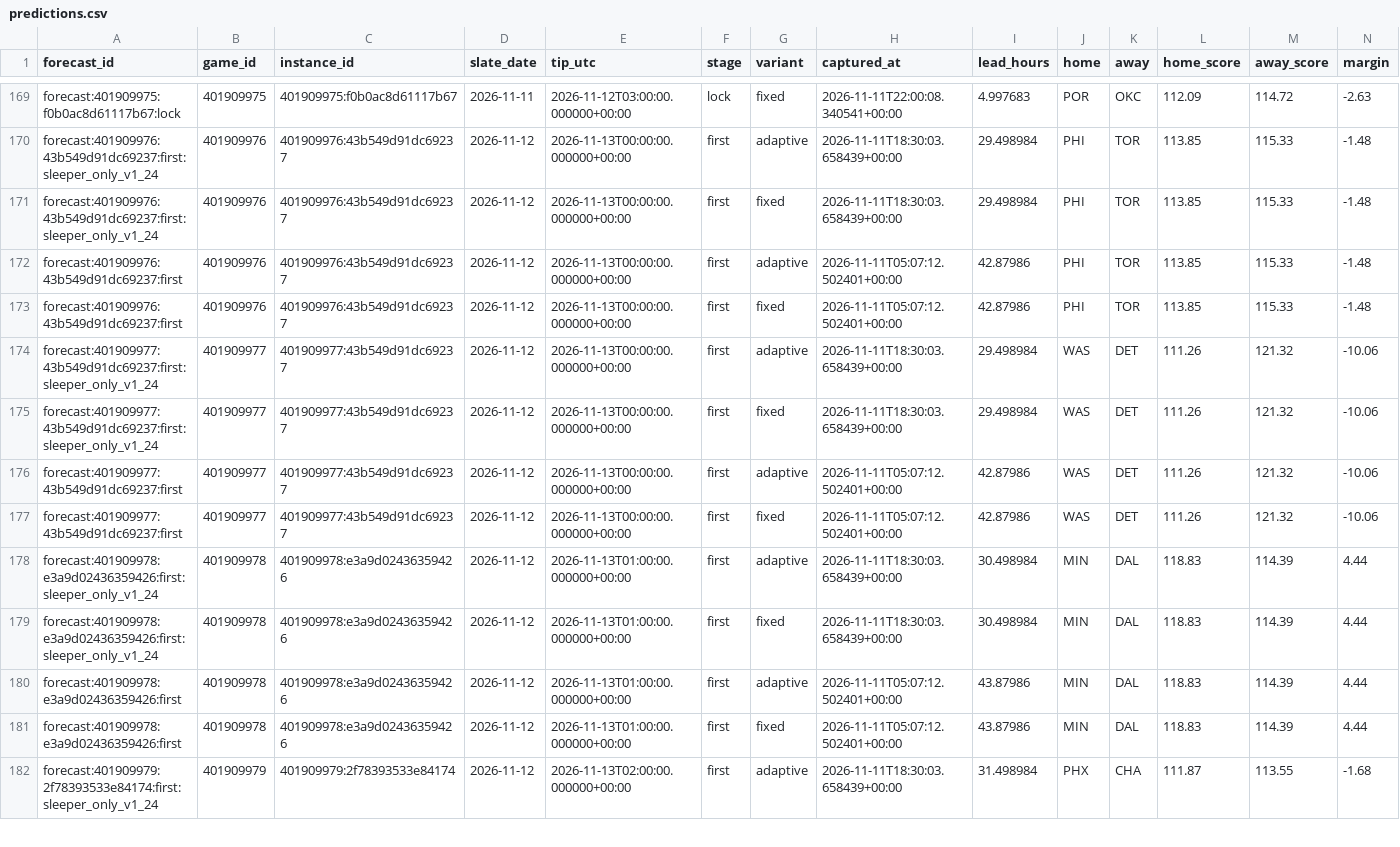
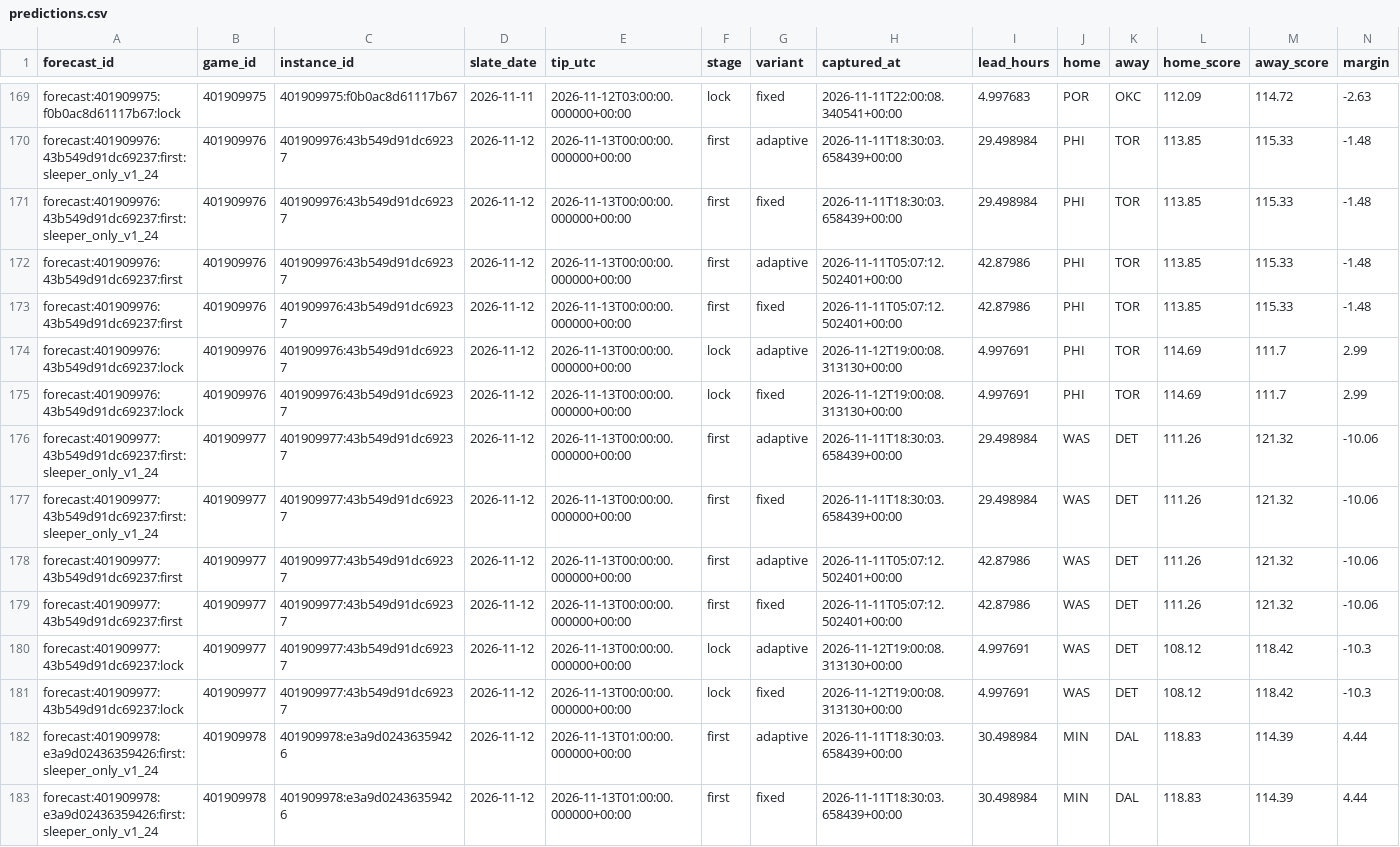
Before and after one commit to Dave356w/NBA-Sleeper-Model, a CSV file: data/predictions.csv, drawn as a sheet; only a part is shown, gaps mark what is left out; the shorter side is filled out with more unchanged rows; rows hold the shown columns only; the diff names each change by its address in the sheet, - before the commit and + after, or states it on an @@ line.

```diff
--- a/data/predictions.csv
+++ b/data/predictions.csv
+row 174: forecast:401909976:43b549d91dc69237:lock | 401909976 | 401909976:43b549d91dc69237 | 2026-11-12 | 2026-11-13T00:00:00.000000+00:00 | lock | adaptive | 2026-11-12T19:00:08.313130+00:00 | 4.997691 | PHI | TOR | 114.69 | 111.7 | 2.99
+row 175: forecast:401909976:43b549d91dc69237:lock | 401909976 | 401909976:43b549d91dc69237 | 2026-11-12 | 2026-11-13T00:00:00.000000+00:00 | lock | fixed | 2026-11-12T19:00:08.313130+00:00 | 4.997691 | PHI | TOR | 114.69 | 111.7 | 2.99
+row 180: forecast:401909977:43b549d91dc69237:lock | 401909977 | 401909977:43b549d91dc69237 | 2026-11-12 | 2026-11-13T00:00:00.000000+00:00 | lock | adaptive | 2026-11-12T19:00:08.313130+00:00 | 4.997691 | WAS | DET | 108.12 | 118.42 | -10.3
+row 181: forecast:401909977:43b549d91dc69237:lock | 401909977 | 401909977:43b549d91dc69237 | 2026-11-12 | 2026-11-13T00:00:00.000000+00:00 | lock | fixed | 2026-11-12T19:00:08.313130+00:00 | 4.997691 | WAS | DET | 108.12 | 118.42 | -10.3
```
Also changed, not shown: 2 other files.
